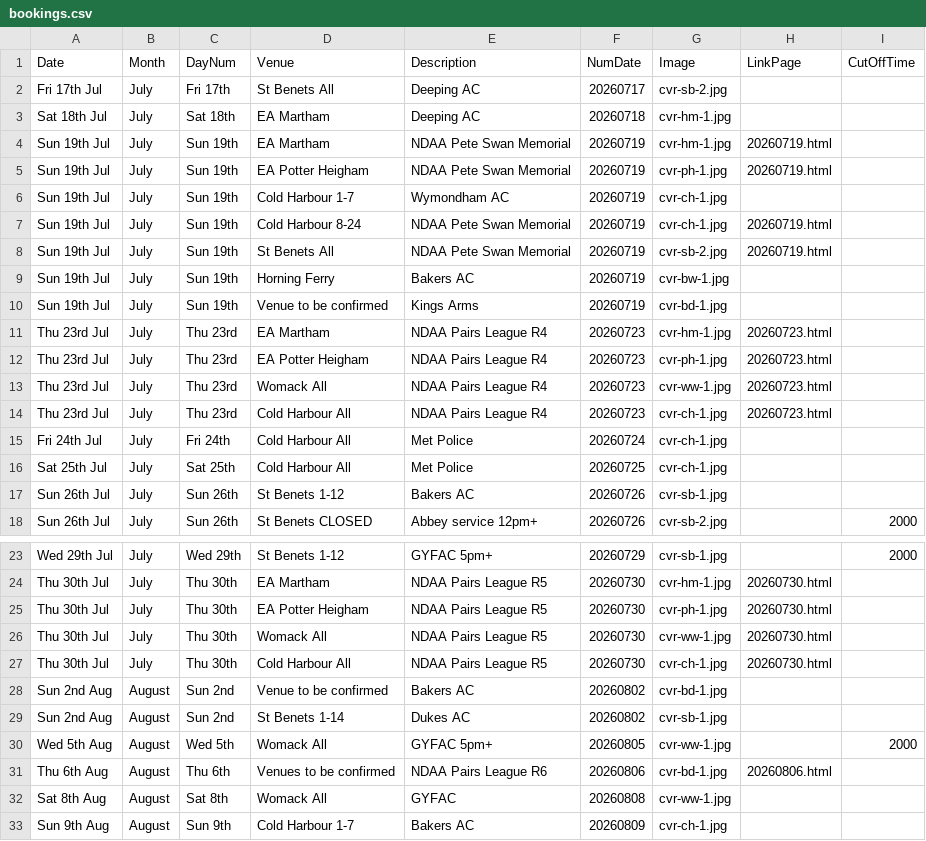
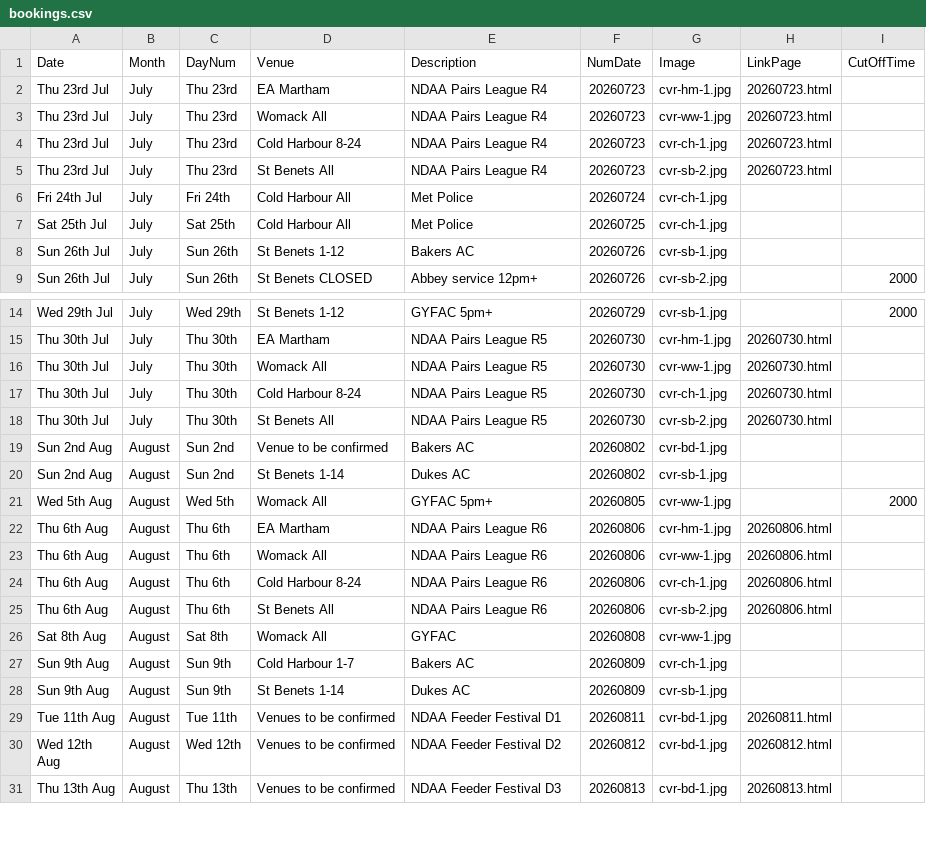
Before and after one commit to ndaa-developer/ndaa-release-two, a CSV file: _data/bookings.csv, drawn as a sheet; only a part is shown, gaps mark what is left out; the shorter side is filled out with more unchanged rows.

```diff
--- a/_data/bookings.csv
+++ b/_data/bookings.csv
@@ -1,15 +1,6 @@
 Date,Month,DayNum,Venue,Description,NumDate,Image,LinkPage,CutOffTime
-Fri 17th Jul,July,Fri 17th,St Benets All,Deeping AC,20260717,cvr-sb-2.jpg,,
-Sat 18th Jul,July,Sat 18th,EA Martham,Deeping AC,20260718,cvr-hm-1.jpg,,
-Sun 19th Jul,July,Sun 19th,EA Martham,NDAA Pete Swan Memorial,20260719,cvr-hm-1.jpg,20260719.html,
-Sun 19th Jul,July,Sun 19th,EA Potter Heigham,NDAA Pete Swan Memorial,20260719,cvr-ph-1.jpg,20260719.html,
-Sun 19th Jul,July,Sun 19th,Cold Harbour 1-7,Wymondham AC,20260719,cvr-ch-1.jpg,,
-Sun 19th Jul,July,Sun 19th,Cold Harbour 8-24,NDAA Pete Swan Memorial,20260719,cvr-ch-1.jpg,20260719.html,
-Sun 19th Jul,July,Sun 19th,St Benets All,NDAA Pete Swan Memorial,20260719,cvr-sb-2.jpg,20260719.html,
-Sun 19th Jul,July,Sun 19th,Horning Ferry,Bakers AC,20260719,cvr-bw-1.jpg,,
-Sun 19th Jul,July,Sun 19th,Venue to be confirmed,Kings Arms,20260719,cvr-bd-1.jpg,,
 Thu 23rd Jul,July,Thu 23rd,EA Martham,NDAA Pairs League R4,20260723,cvr-hm-1.jpg,20260723.html,
-Thu 23rd Jul,July,Thu 23rd,EA Potter Heigham,NDAA Pairs League R4,20260723,cvr-ph-1.jpg,20260723.html,
 Thu 23rd Jul,July,Thu 23rd,Womack All,NDAA Pairs League R4,20260723,cvr-ww-1.jpg,20260723.html,
-Thu 23rd Jul,July,Thu 23rd,Cold Harbour All,NDAA Pairs League R4,20260723,cvr-ch-1.jpg,20260723.html,
+Thu 23rd Jul,July,Thu 23rd,Cold Harbour 8-24,NDAA Pairs League R4,20260723,cvr-ch-1.jpg,20260723.html,
+Thu 23rd Jul,July,Thu 23rd,St Benets All,NDAA Pairs League R4,20260723,cvr-sb-2.jpg,20260723.html,
 Fri 24th Jul,July,Fri 24th,Cold Harbour All,Met Police,20260724,cvr-ch-1.jpg,,
@@ -24,5 +15,5 @@ Wed 29th Jul,July,Wed 29th,St Benets 1-12,GYFAC 5pm+,20260729,cvr-sb-1.jpg,,2000
 Thu 30th Jul,July,Thu 30th,EA Martham,NDAA Pairs League R5,20260730,cvr-hm-1.jpg,20260730.html,
-Thu 30th Jul,July,Thu 30th,EA Potter Heigham,NDAA Pairs League R5,20260730,cvr-ph-1.jpg,20260730.html,
 Thu 30th Jul,July,Thu 30th,Womack All,NDAA Pairs League R5,20260730,cvr-ww-1.jpg,20260730.html,
-Thu 30th Jul,July,Thu 30th,Cold Harbour All,NDAA Pairs League R5,20260730,cvr-ch-1.jpg,20260730.html,
+Thu 30th Jul,July,Thu 30th,Cold Harbour 8-24,NDAA Pairs League R5,20260730,cvr-ch-1.jpg,20260730.html,
+Thu 30th Jul,July,Thu 30th,St Benets All,NDAA Pairs League R5,20260730,cvr-sb-2.jpg,20260730.html,
 Sun 2nd Aug,August,Sun 2nd,Venue to be confirmed,Bakers AC,20260802,cvr-bd-1.jpg,,
@@ -30,3 +21,6 @@ Sun 2nd Aug,August,Sun 2nd,St Benets 1-14,Dukes AC,20260802,cvr-sb-1.jpg,,
 Wed 5th Aug,August,Wed 5th,Womack All,GYFAC 5pm+,20260805,cvr-ww-1.jpg,,2000
-Thu 6th Aug,August,Thu 6th,Venues to be confirmed,NDAA Pairs League R6,20260806,cvr-bd-1.jpg,20260806.html,
+Thu 6th Aug,August,Thu 6th,EA Martham,NDAA Pairs League R6,20260806,cvr-hm-1.jpg,20260806.html,
+Thu 6th Aug,August,Thu 6th,Womack All,NDAA Pairs League R6,20260806,cvr-ww-1.jpg,20260806.html,
+Thu 6th Aug,August,Thu 6th,Cold Harbour 8-24,NDAA Pairs League R6,20260806,cvr-ch-1.jpg,20260806.html,
+Thu 6th Aug,August,Thu 6th,St Benets All,NDAA Pairs League R6,20260806,cvr-sb-2.jpg,20260806.html,
 Sat 8th Aug,August,Sat 8th,Womack All,GYFAC,20260808,cvr-ww-1.jpg,,
```
Also changed, not shown: _data/matches.csv, _data/pairs-r1.csv.
